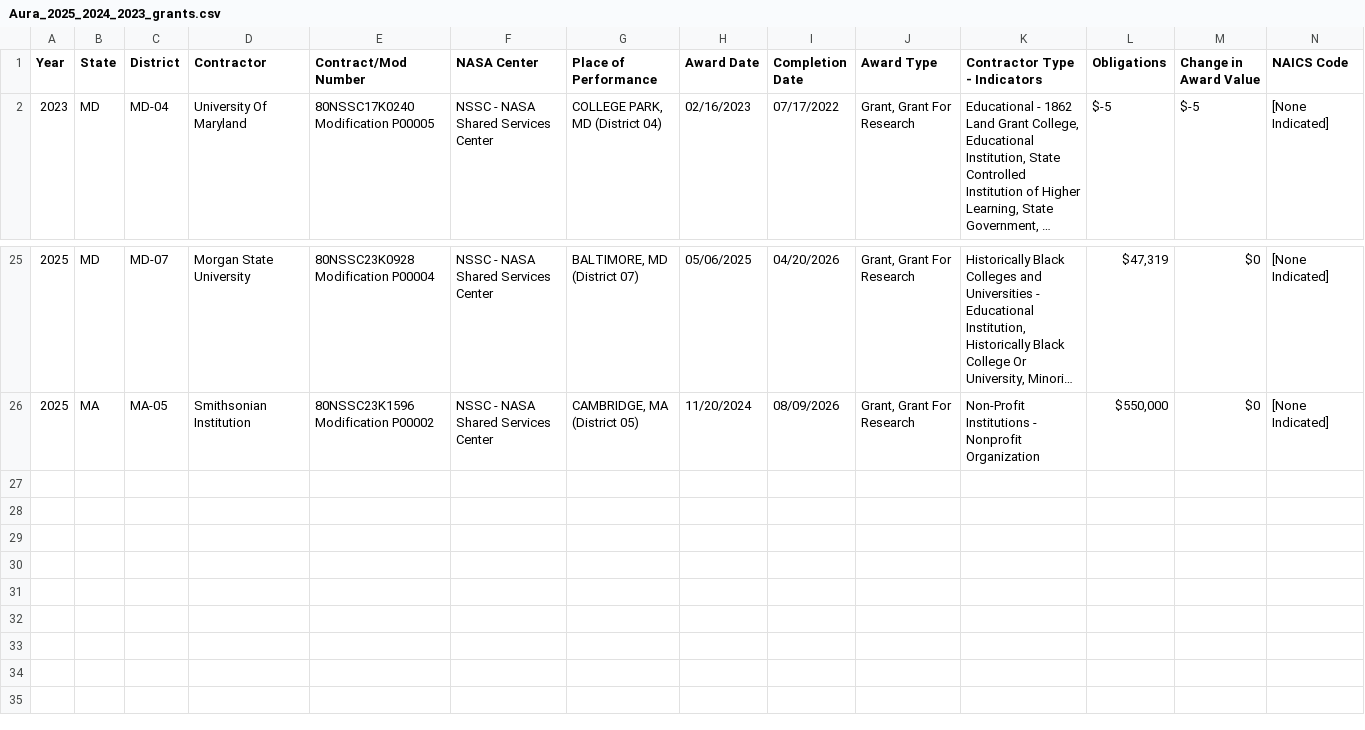
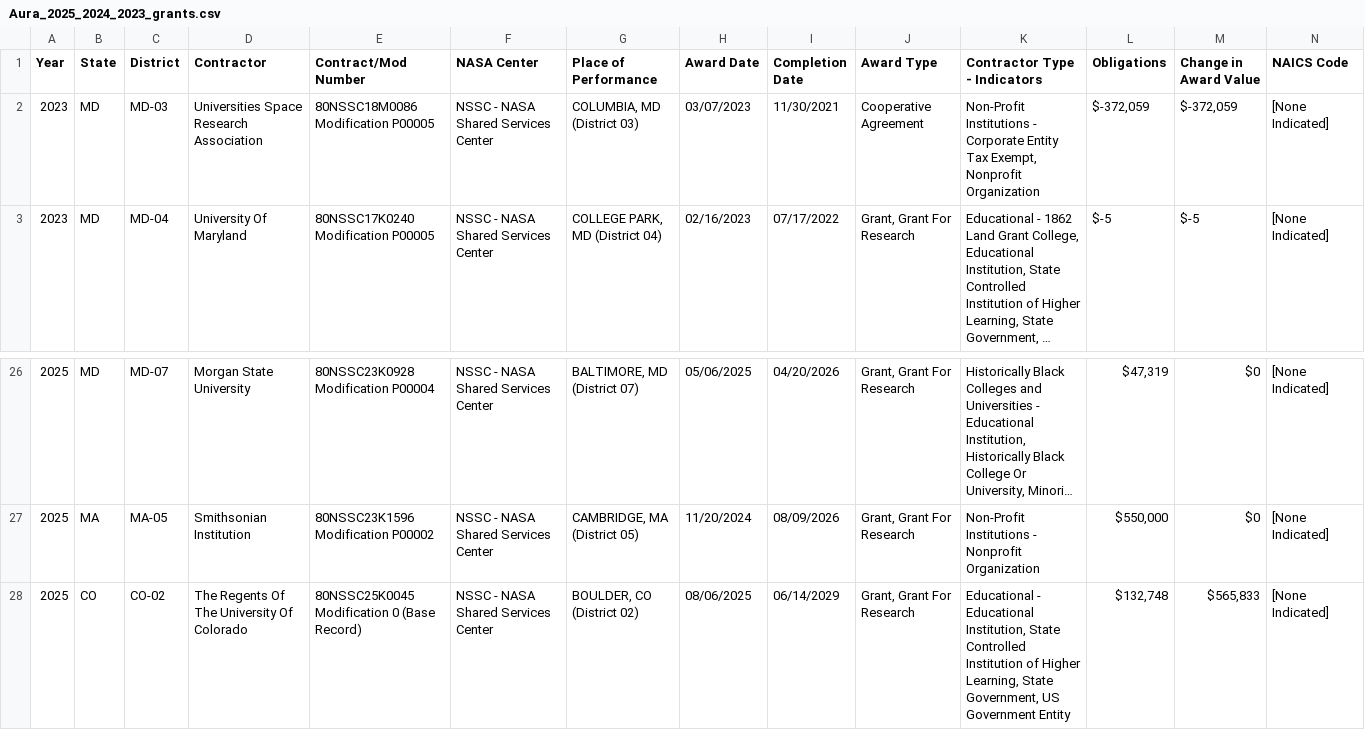
Before and after one commit to planetary-society/nasa-contracts, a CSV file: filtered/Aura_2025_2024_2023_grants.csv, drawn as a sheet; only a part is shown, gaps mark what is left out; long unchanged cells end in …; rows hold the shown columns only; the diff names each change by its address in the sheet, - before the commit and + after, or states it on an @@ line.

```diff
--- a/filtered/Aura_2025_2024_2023_grants.csv
+++ b/filtered/Aura_2025_2024_2023_grants.csv
+row 2: 2023 | MD | MD-03 | Universities Space Research Association | 80NSSC18M0086 Modification P00005 | NSSC - NASA Shared Services Center | COLUMBIA, MD (District 03) | 03/07/2023 | 11/30/2021 | Cooperative Agreement | Non-Profit Institutions - Corporate Entity Tax Exempt, Nonprofit Organization | $-372,059 | $-372,059 | [None Indicated]
+row 28: 2025 | CO | CO-02 | The Regents Of The University Of Colorado | 80NSSC25K0045 Modification 0 (Base Record) | NSSC - NASA Shared Services Center | BOULDER, CO (District 02) | 08/06/2025 | 06/14/2029 | Grant, Grant For Research | Educational - Educational Institution, State Controlled Institution of Higher Learning, State Government, US Government Entity | $132,748 | $565,833 | [None Indicated]
```
Also changed, not shown: filtered/Aura_2025_2024_2023_contracts.csv, filtered/Juno_2025_2024_2023_contracts.csv, 41 other files.
